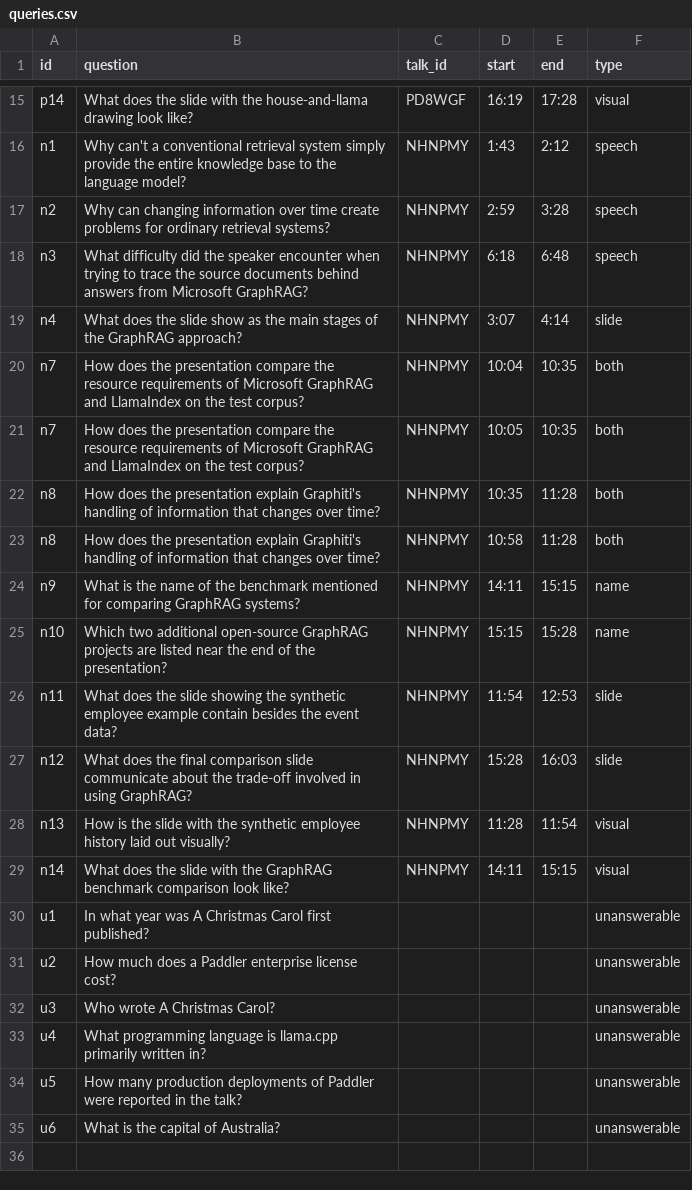
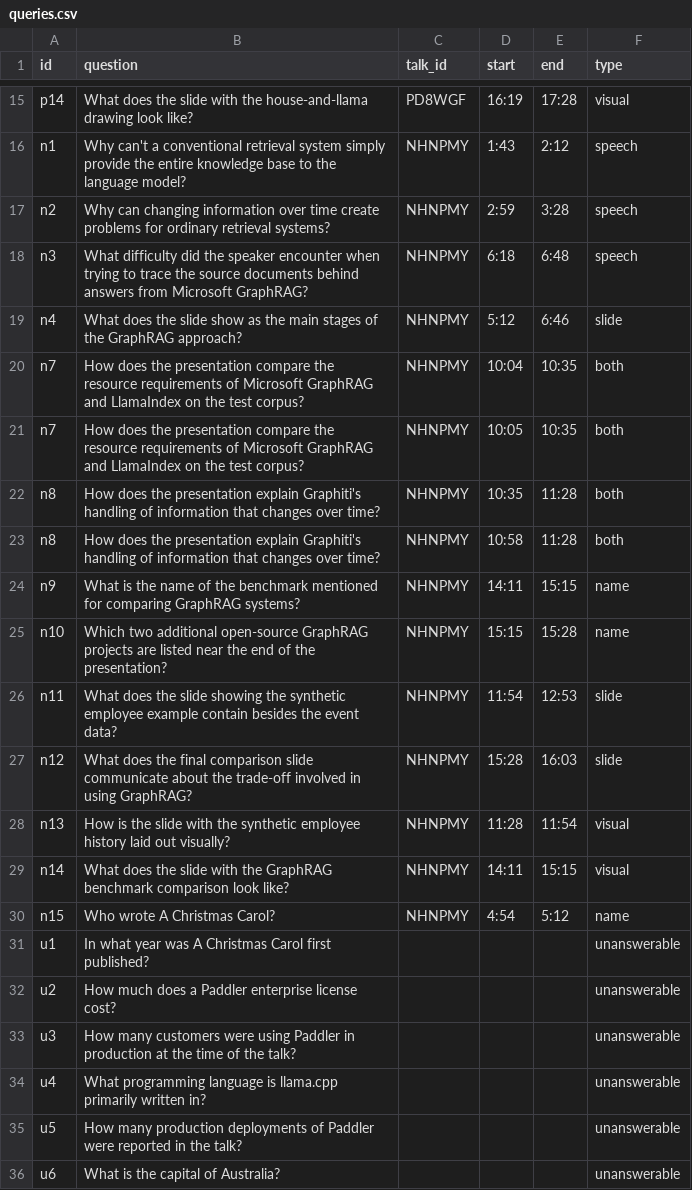
Before and after one commit to poojasambhwani/multimodal-rag, a CSV file: eval/queries.csv, drawn as a sheet; only a part is shown, gaps mark what is left out.

Commit message:
evals

```diff
--- a/eval/queries.csv
+++ b/eval/queries.csv
@@ -18,3 +18,3 @@ n2,Why can changing information over time create problems for ordinary retrieval
 n3,What difficulty did the speaker encounter when trying to trace the source documents behind answers from Microsoft GraphRAG?,NHNPMY,6:18,6:48,speech
-n4,What does the slide show as the main stages of the GraphRAG approach?,NHNPMY,3:07,4:14,slide
+n4,What does the slide show as the main stages of the GraphRAG approach?,NHNPMY,5:12,6:46,slide
 n7,How does the presentation compare the resource requirements of Microsoft GraphRAG and LlamaIndex on the test corpus?,NHNPMY,10:04,10:35,both
@@ -29,5 +29,6 @@ n13,How is the slide with the synthetic employee history laid out visually?,NHNP
 n14,What does the slide with the GraphRAG benchmark comparison look like?,NHNPMY,14:11,15:15,visual
+n15,Who wrote A Christmas Carol?,NHNPMY,4:54,5:12,name
 u1,In what year was A Christmas Carol first published?,,,,unanswerable
 u2,How much does a Paddler enterprise license cost?,,,,unanswerable
-u3,Who wrote A Christmas Carol?,,,,unanswerable
+u3,How many customers were using Paddler in production at the time of the talk?,,,,unanswerable
 u4,What programming language is llama.cpp primarily written in?,,,,unanswerable
```
